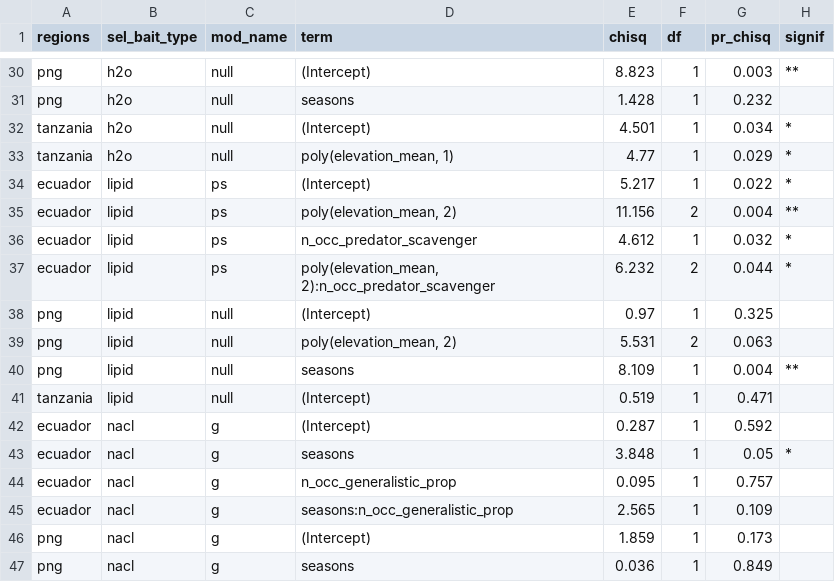
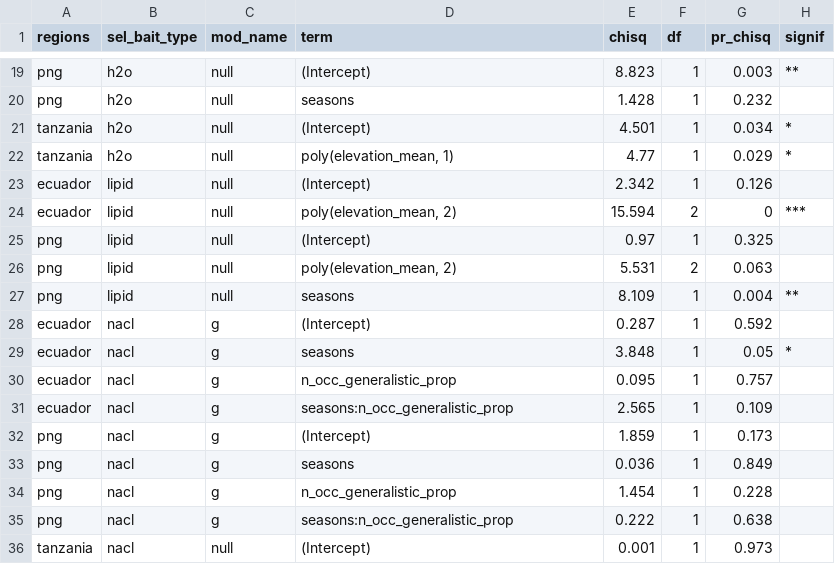
Before and after one commit to OndrejMottl/Ant_Nutrient_use, a CSV file: Outputs/table_guild_addition_params.csv, drawn as a sheet; only a part is shown, gaps mark what is left out; the shorter side is filled out with more unchanged rows; the diff covers the shown part only.

```diff
--- a/Outputs/table_guild_addition_params.csv
+++ b/Outputs/table_guild_addition_params.csv
@@ -33,6 +22,4 @@ tanzania,h2o,null,(Intercept),4.501,1,0.034,*
 tanzania,h2o,null,"poly(elevation_mean, 1)",4.77,1,0.029,*
-ecuador,lipid,ps,(Intercept),5.217,1,0.022,*
-ecuador,lipid,ps,"poly(elevation_mean, 2)",11.156,2,0.004,**
-ecuador,lipid,ps,n_occ_predator_scavenger,4.612,1,0.032,*
-ecuador,lipid,ps,"poly(elevation_mean, 2):n_occ_predator_scavenger",6.232,2,0.044,*
+ecuador,lipid,null,(Intercept),2.342,1,0.126,
+ecuador,lipid,null,"poly(elevation_mean, 2)",15.594,2,0,***
 png,lipid,null,(Intercept),0.97,1,0.325,
@@ -40,3 +27,2 @@ png,lipid,null,"poly(elevation_mean, 2)",5.531,2,0.063,
 png,lipid,null,seasons,8.109,1,0.004,**
-tanzania,lipid,null,(Intercept),0.519,1,0.471,
 ecuador,nacl,g,(Intercept),0.287,1,0.592,
```
Also changed, not shown: 11 removed rows and 29 edited cells elsewhere in this file, Outputs/table_guild_addition.csv, Outputs/table_guild_addition_terms.csv, 18 other files.
